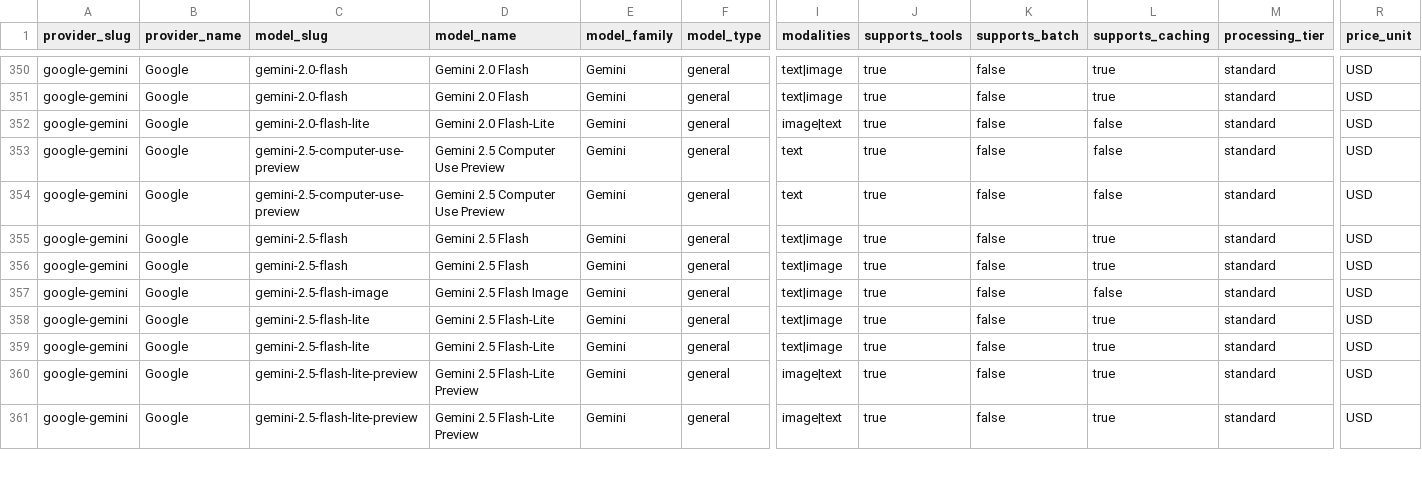
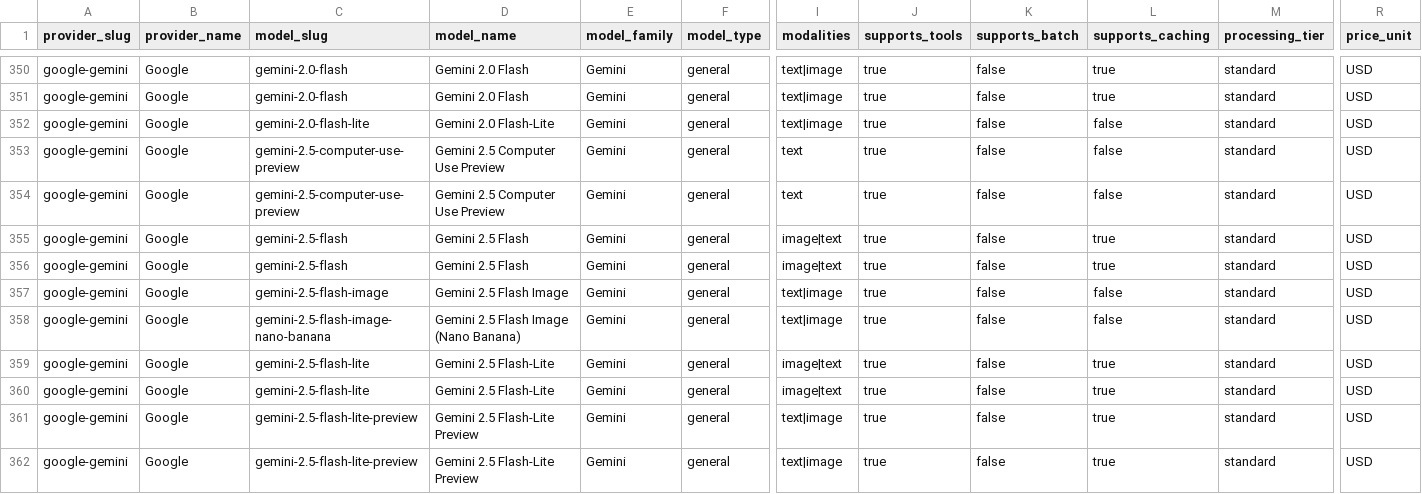
Before and after one commit to llmrates/llm-pricing-dataset, a CSV file: data/models.csv, drawn as a sheet; only a part is shown, gaps mark what is left out; addresses are those after the commit; rows hold the shown columns only; the diff covers the shown part only; the diff names each change by its address in the sheet, - before the commit and + after, or states it on an @@ line.

Commit message:
chore: update dataset (2026-06-30)

```diff
--- a/data/models.csv
+++ b/data/models.csv
-I352 (modalities): image|text
+I352 (modalities): text|image
-I355:I356 (modalities): text|image
+I355:I356 (modalities): image|text
+row 358: google-gemini | Google | gemini-2.5-flash-image-nano-banana | Gemini 2.5 Flash Image (Nano Banana) | Gemini | general | text|image | true | false | false | standard | USD
-I359:I360 (modalities): text|image
+I359:I360 (modalities): image|text
-I361:I362 (modalities): image|text
+I361:I362 (modalities): text|image
```
Also changed, not shown: 5 added rows, 6 moved rows and 43 edited cells elsewhere in this file, data/providers.csv, 3 other files.
